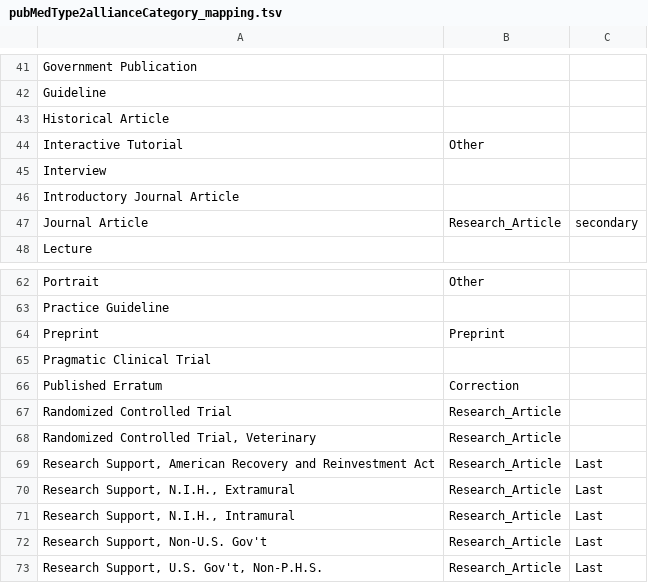
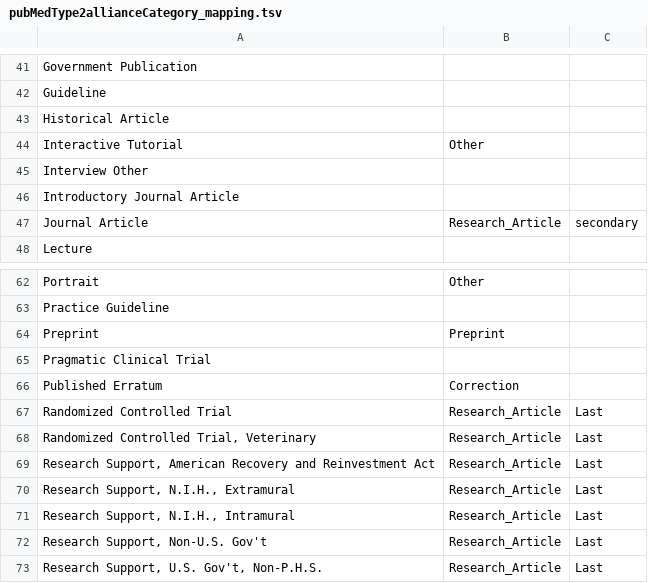
Before and after one commit to alliance-genome/agr_literature_service, a TSV file: src/xml_processing/pubmed_searches/pubMedType2allianceCategory_mapping.tsv, drawn as a sheet; only a part is shown, gaps mark what is left out.

Commit message:
updated based on current google doc file

```diff
--- a/src/xml_processing/pubmed_searches/pubMedType2allianceCategory_mapping.tsv
+++ b/src/xml_processing/pubmed_searches/pubMedType2allianceCategory_mapping.tsv
@@ -44,3 +44,3 @@ Historical Article
 Interactive Tutorial	Other	
-Interview		
+Interview   Other	
 Introductory Journal Article		
@@ -66,4 +66,4 @@ Pragmatic Clinical Trial
 Published Erratum	Correction	
-Randomized Controlled Trial	Research_Article	
-Randomized Controlled Trial, Veterinary	Research_Article	
+Randomized Controlled Trial	Research_Article	Last
+Randomized Controlled Trial, Veterinary	Research_Article	Last
 Research Support, American Recovery and Reinvestment Act	Research_Article	Last
```
